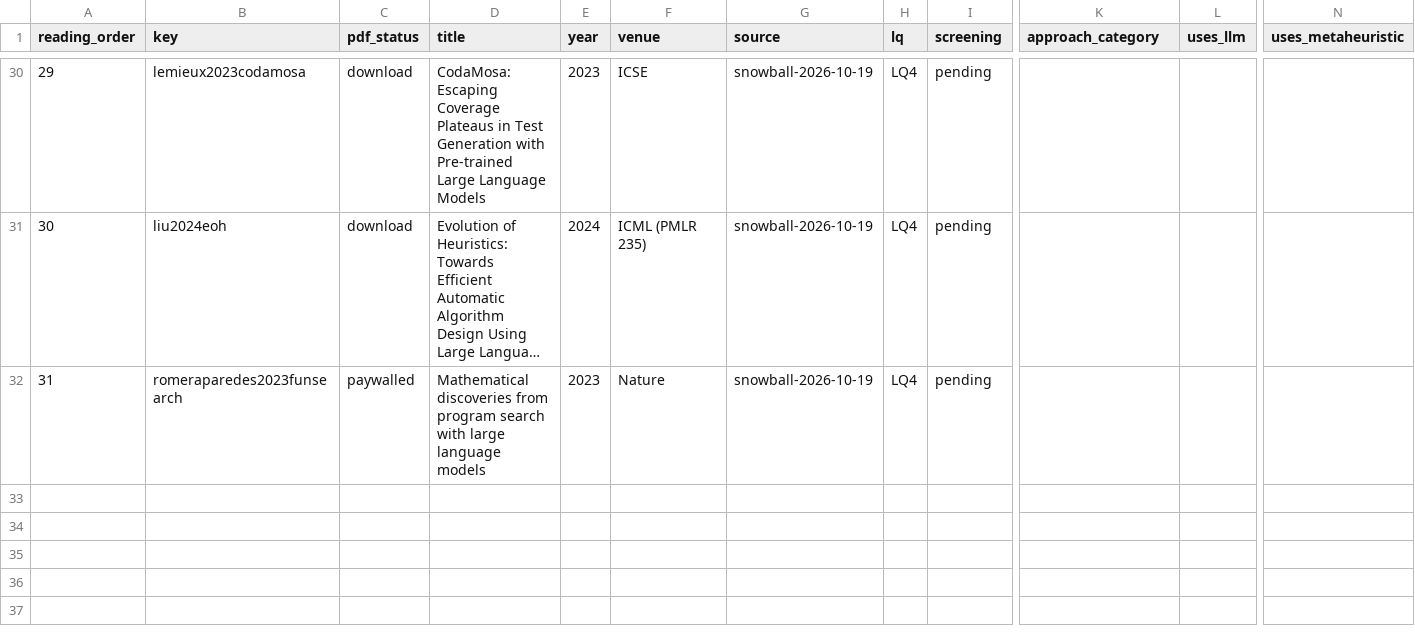
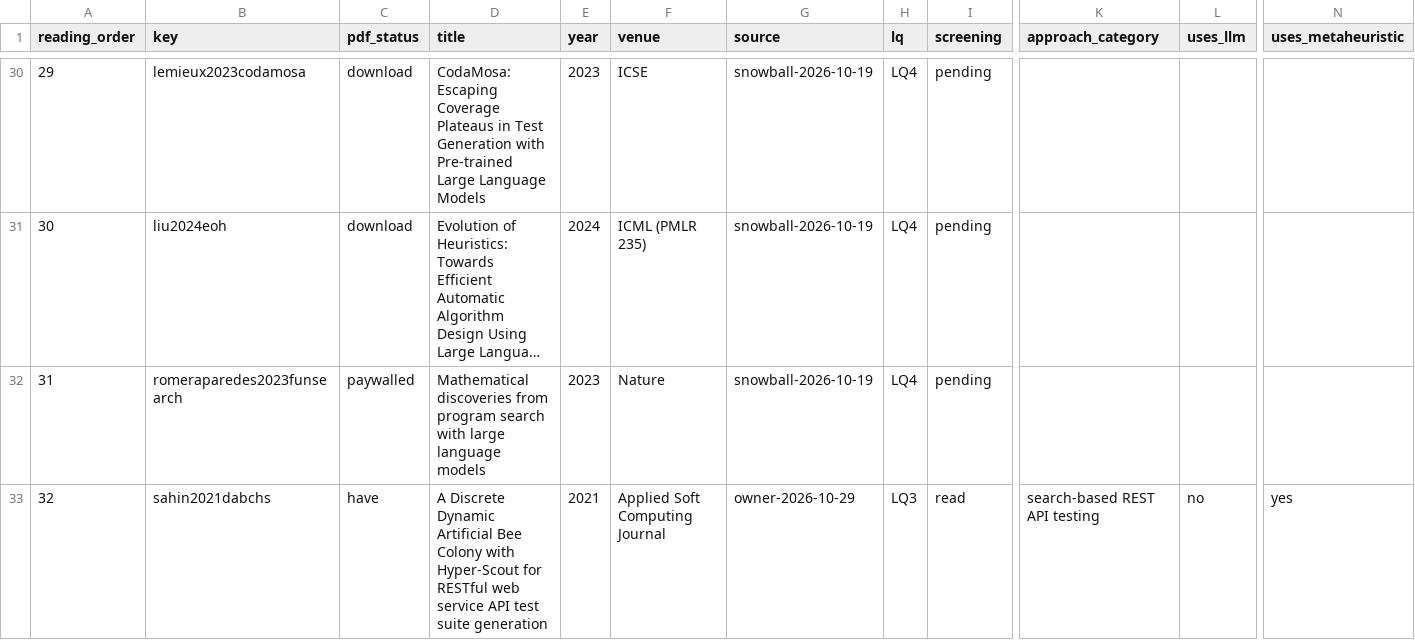
Before and after one commit to kadiryonak/RestApiGeneration, a CSV file: docs/literature/extraction-matrix.csv, drawn as a sheet; only a part is shown, gaps mark what is left out; long unchanged cells end in …; rows hold the shown columns only; the diff names each change by its address in the sheet, - before the commit and + after, or states it on an @@ line.

Commit message:
Implement resource-aware DABC-HS test generation

```diff
--- a/docs/literature/extraction-matrix.csv
+++ b/docs/literature/extraction-matrix.csv
+row 33: 32 | sahin2021dabchs | have | A Discrete Dynamic Artificial Bee Colony with Hyper-Scout for RESTful web service API test suite generation | 2021 | Applied Soft Computing Journal | owner-2026-10-29 | LQ3 | read | search-based REST API testing | no | yes
```
Also changed, not shown: 35 other files.
